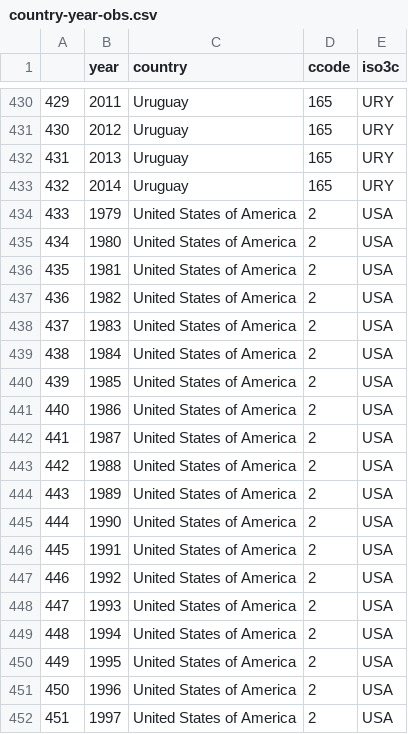
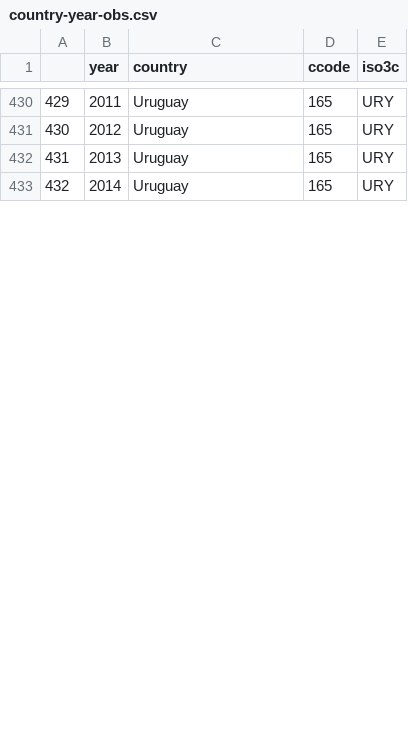
Before and after one commit to rochelleterman/worlds-women, a CSV file: NYT-scraping/country-year-obs.csv, drawn as a sheet; only a part is shown, gaps mark what is left out; the diff covers the shown part only; the diff names each change by its address in the sheet, - before the commit and + after, or states it on an @@ line.

Commit message:
adding new nyt data

```diff
--- a/NYT-scraping/country-year-obs.csv
+++ b/NYT-scraping/country-year-obs.csv
-row 434: 433 | 1979 | United States of America | 2 | USA
-row 435: 434 | 1980 | United States of America | 2 | USA
-row 436: 435 | 1981 | United States of America | 2 | USA
-row 437: 436 | 1982 | United States of America | 2 | USA
-row 438: 437 | 1983 | United States of America | 2 | USA
-row 439: 438 | 1984 | United States of America | 2 | USA
-row 440: 439 | 1985 | United States of America | 2 | USA
-row 441: 440 | 1986 | United States of America | 2 | USA
-row 442: 441 | 1987 | United States of America | 2 | USA
-row 443: 442 | 1988 | United States of America | 2 | USA
-row 444: 443 | 1989 | United States of America | 2 | USA
-row 445: 444 | 1990 | United States of America | 2 | USA
-row 446: 445 | 1991 | United States of America | 2 | USA
-row 447: 446 | 1992 | United States of America | 2 | USA
-row 448: 447 | 1993 | United States of America | 2 | USA
-row 449: 448 | 1994 | United States of America | 2 | USA
-row 450: 449 | 1995 | United States of America | 2 | USA
-row 451: 450 | 1996 | United States of America | 2 | USA
-row 452: 451 | 1997 | United States of America | 2 | USA
```
Also changed, not shown: 17 removed rows and row numbers in column A elsewhere in this file, 4 other files.
